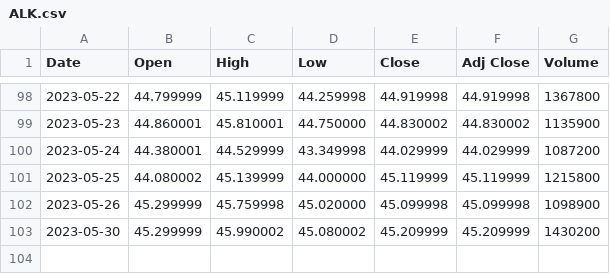
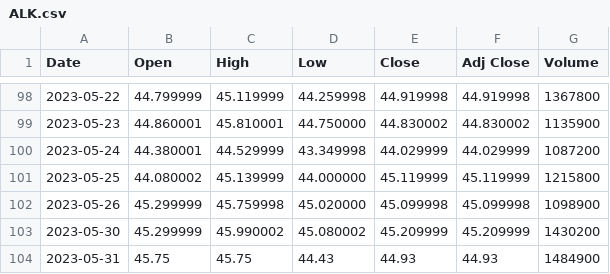
Before and after one commit to syedmehran/cmps3160-project, a CSV file: finance-data/ALK.csv, drawn as a sheet; only a part is shown, gaps mark what is left out.

Commit message:
Update ALK.csv

```diff
--- a/finance-data/ALK.csv
+++ b/finance-data/ALK.csv
@@ -103 +103,2 @@ Date,Open,High,Low,Close,Adj Close,Volume
 2023-05-30,45.299999,45.990002,45.080002,45.209999,45.209999,1430200
+2023-05-31,45.75,45.75,44.43,44.93,44.93,1484900
```
